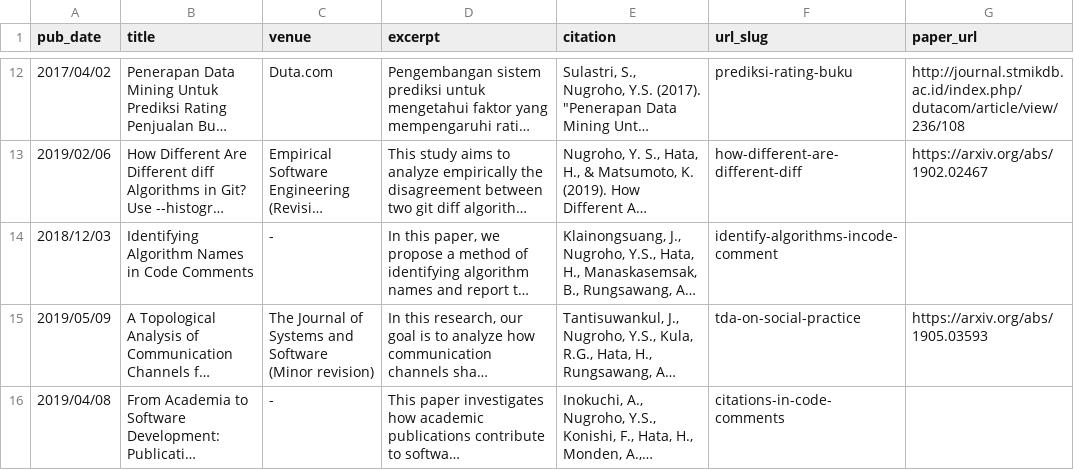
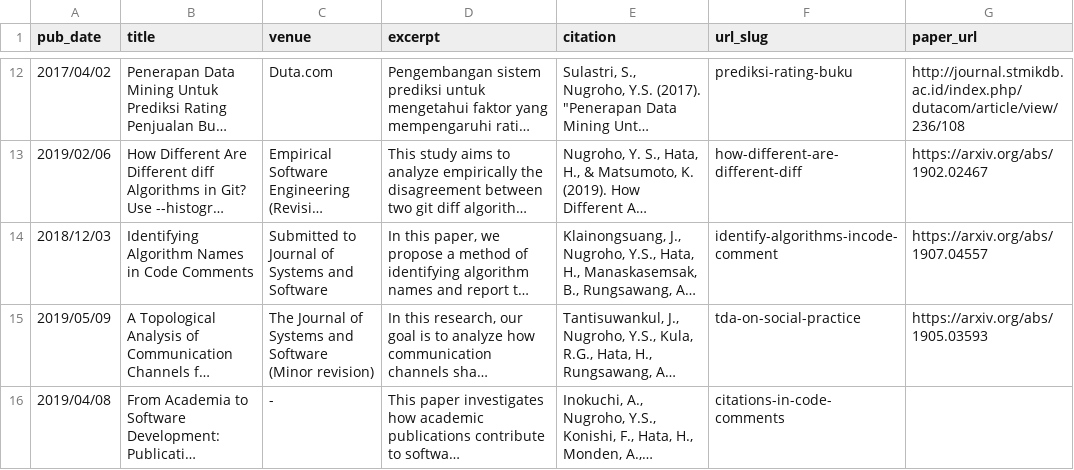
Before and after one commit to syful-is/yusufsn.github.io, a TSV file: markdown_generator/publications.tsv, drawn as a sheet; only a part is shown, gaps mark what is left out; long unchanged cells end in …; the diff names each change by its address in the sheet, - before the commit and + after, or states it on an @@ line.

Commit message:
Update publications

```diff
--- a/markdown_generator/publications.tsv
+++ b/markdown_generator/publications.tsv
-C14 (venue): -
+C14 (venue): Submitted to Journal of Systems and Software
-G14 (paper_url): (empty)
+G14 (paper_url): https://arxiv.org/abs/1907.04557
```
Also changed, not shown: 2 other files.
